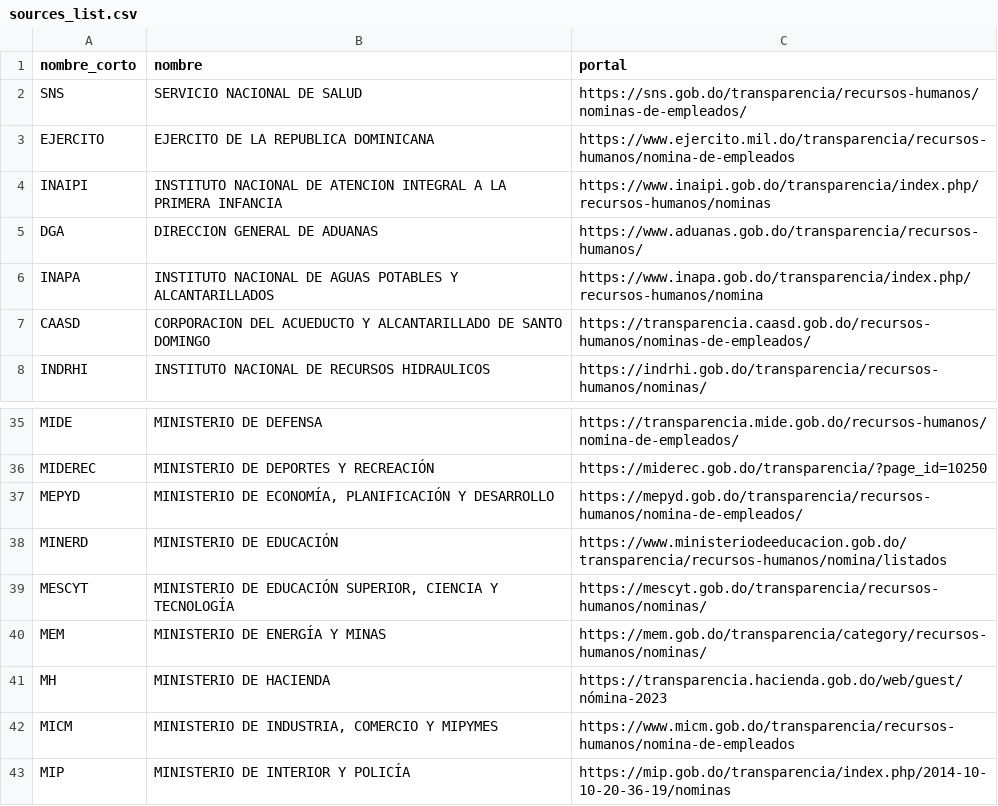
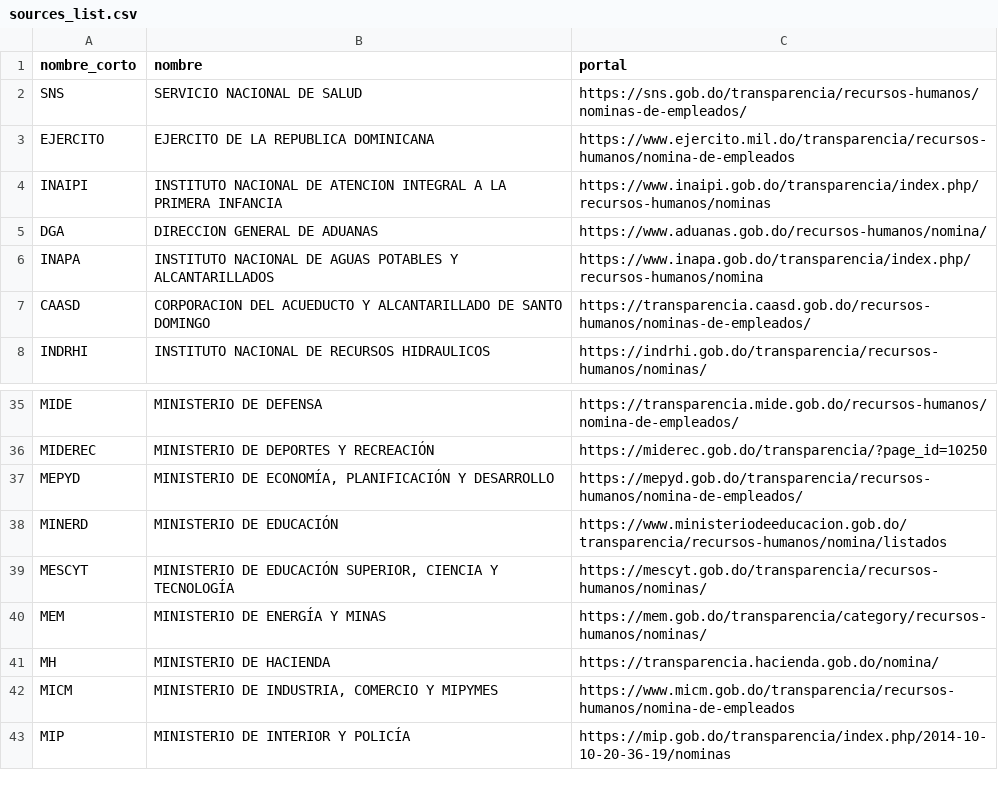
Before and after one commit to BigDataDO/descarga-nominas-rd, a CSV file: sources_list.csv, drawn as a sheet; only a part is shown, gaps mark what is left out.

```diff
--- a/sources_list.csv
+++ b/sources_list.csv
@@ -4,3 +4,3 @@ EJERCITO,EJERCITO DE LA REPUBLICA DOMINICANA,https://www.ejercito.mil.do/transpa
 INAIPI,INSTITUTO NACIONAL DE ATENCION INTEGRAL A LA PRIMERA INFANCIA,https://www.inaipi.gob.do/transparencia/index.php/recursos-humanos/nominas
-DGA,DIRECCION GENERAL DE ADUANAS,https://www.aduanas.gob.do/transparencia/recursos-humanos/
+DGA,DIRECCION GENERAL DE ADUANAS,https://www.aduanas.gob.do/recursos-humanos/nomina/
 INAPA,INSTITUTO NACIONAL DE AGUAS POTABLES Y ALCANTARILLADOS,https://www.inapa.gob.do/transparencia/index.php/recursos-humanos/nomina
@@ -40,3 +40,3 @@ MESCYT,"MINISTERIO DE EDUCACIÓN SUPERIOR, CIENCIA Y TECNOLOGÍA",https://mescyt
 MEM,MINISTERIO DE ENERGÍA Y MINAS,https://mem.gob.do/transparencia/category/recursos-humanos/nominas/
-MH,MINISTERIO DE HACIENDA,https://transparencia.hacienda.gob.do/web/guest/nómina-2023
+MH,MINISTERIO DE HACIENDA,https://transparencia.hacienda.gob.do/nomina/
 MICM,"MINISTERIO DE INDUSTRIA, COMERCIO Y MIPYMES",https://www.micm.gob.do/transparencia/recursos-humanos/nomina-de-empleados
```
Also changed, not shown: 1 other file.
